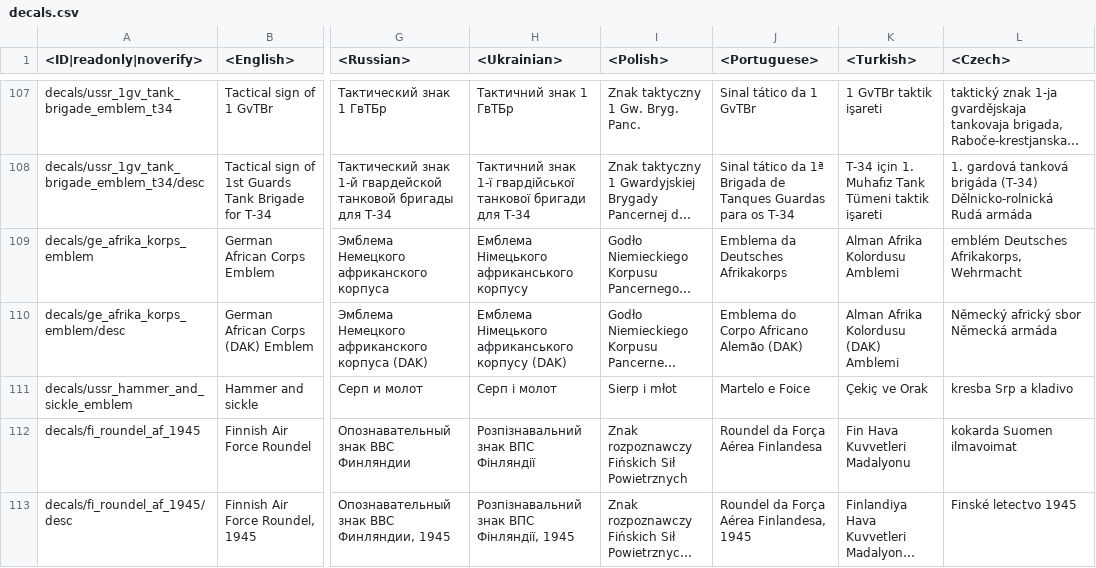
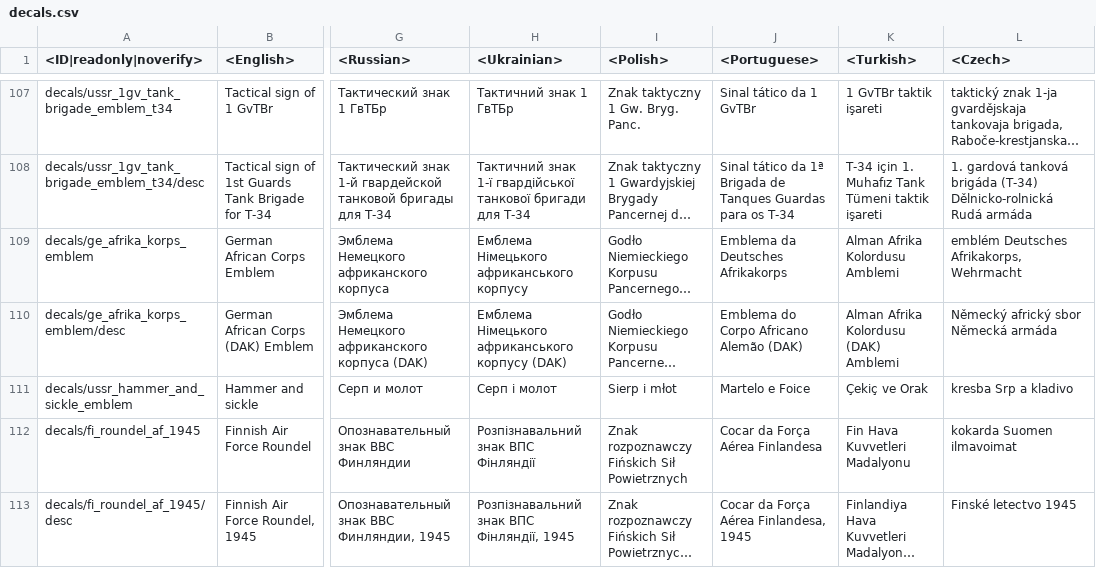
Before and after one commit to gszabi99/War-Thunder-Mobile-Datamine, a CSV file: lang.vromfs.bin_u/lang/decals.csv, drawn as a sheet; only a part is shown, gaps mark what is left out; long unchanged cells end in …; the diff covers the shown part only; the diff names each change by its address in the sheet, - before the commit and + after, or states it on an @@ line.

```diff
--- a/lang.vromfs.bin_u/lang/decals.csv
+++ b/lang.vromfs.bin_u/lang/decals.csv
-J112 (<Portuguese>): Roundel da Força Aérea Finlandesa
+J112 (<Portuguese>): Cocar da Força Aérea Finlandesa
-J113 (<Portuguese>): Roundel da Força Aérea Finlandesa, 1945
+J113 (<Portuguese>): Cocar da Força Aérea Finlandesa, 1945
```
Also changed, not shown: 3 added rows and 9 edited cells elsewhere in this file, lang.vromfs.bin_u/lang/dmviewer.csv, lang.vromfs.bin_u/lang/menu_options.csv, 14 other files.
